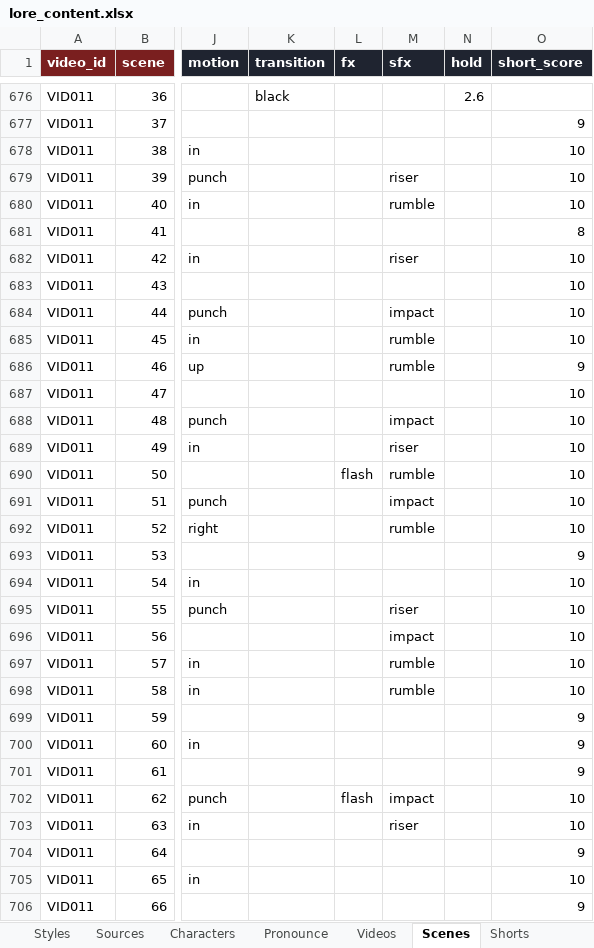
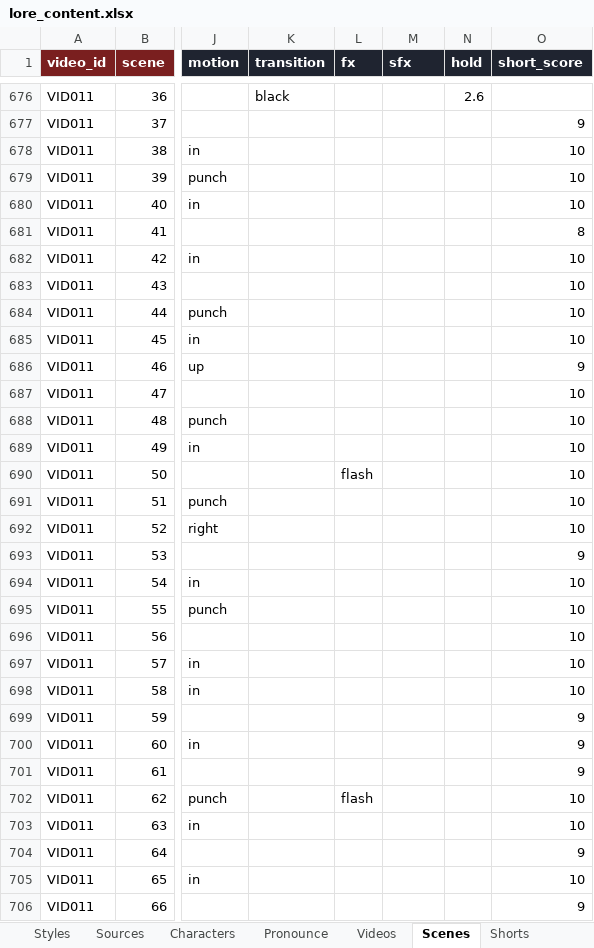
Before and after one commit to Aayush-13-cpu/lore-engine, an Excel workbook: content/lore_content.xlsx, sheet Scenes, drawn as a sheet; only a part is shown, gaps mark what is left out; values as stored, in another font and other column widths than the file's, no borders; the diff covers the shown part only; the diff names each change by its address in the sheet, - before the commit and + after, or states it on an @@ line.

```diff
--- a/content/lore_content.xlsx (sheet Scenes)
+++ b/content/lore_content.xlsx (sheet Scenes)
-M679 (sfx): riser
+M679 (sfx): (empty)
-M680 (sfx): rumble
+M680 (sfx): (empty)
-M682 (sfx): riser
+M682 (sfx): (empty)
-M684 (sfx): impact
+M684 (sfx): (empty)
-M685:M686 (sfx): rumble
+M685:M686 (sfx): (empty)
-M688 (sfx): impact
+M688 (sfx): (empty)
-M689 (sfx): riser
+M689 (sfx): (empty)
-M690 (sfx): rumble
+M690 (sfx): (empty)
-M691 (sfx): impact
+M691 (sfx): (empty)
-M692 (sfx): rumble
+M692 (sfx): (empty)
-M695 (sfx): riser
+M695 (sfx): (empty)
-M696 (sfx): impact
+M696 (sfx): (empty)
-M697:M698 (sfx): rumble
+M697:M698 (sfx): (empty)
-M702 (sfx): impact
+M702 (sfx): (empty)
-M703 (sfx): riser
+M703 (sfx): (empty)
```
Also changed, not shown: 201 edited cells elsewhere in this sheet, 4 other files.
